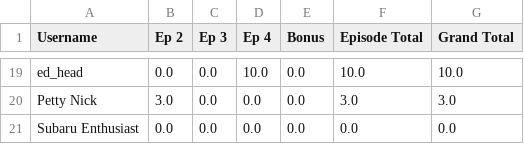
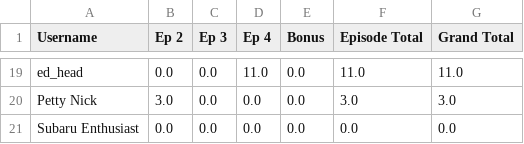
Before and after one commit to nickazcarate/nickazcarate.github.io, a CSV file: scores.csv, drawn as a sheet; only a part is shown, gaps mark what is left out; the diff covers the shown part only; the diff names each change by its address in the sheet, - before the commit and + after, or states it on an @@ line.

```diff
--- a/scores.csv
+++ b/scores.csv
-D19 (Ep 4): 10.0
+D19 (Ep 4): 11.0
-F19 (Episode Total): 10.0
+F19 (Episode Total): 11.0
-G19 (Grand Total): 10.0
+G19 (Grand Total): 11.0
```
Also changed, not shown: 5 added rows, 5 removed rows and 33 edited cells elsewhere in this file.
